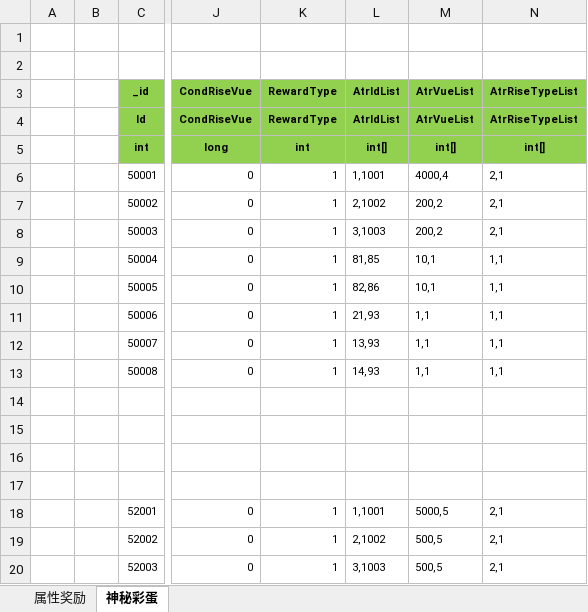
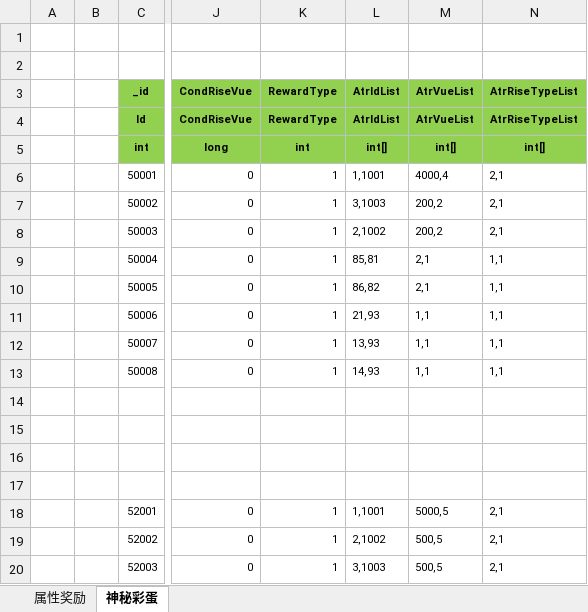
Before and after one commit to wokanjianyang/legend2, an Excel workbook: Excel/AchievementConfig.xlsx, sheet 神秘彩蛋, drawn as a sheet; only a part is shown, gaps mark what is left out; values as stored, in another font and other column widths than the file's, no borders; the diff names each change by its address in the sheet, - before the commit and + after, or states it on an @@ line.

```diff
--- a/Excel/AchievementConfig.xlsx (sheet 神秘彩蛋)
+++ b/Excel/AchievementConfig.xlsx (sheet 神秘彩蛋)
-L7 (AtrIdList): 2,1002
+L7 (AtrIdList): 3,1003
-L8 (AtrIdList): 3,1003
+L8 (AtrIdList): 2,1002
-L9 (AtrIdList): 81,85
+L9 (AtrIdList): 85,81
-M9:M10 (AtrVueList): 10,1
+M9:M10 (AtrVueList): 2,1
-L10 (AtrIdList): 82,86
+L10 (AtrIdList): 86,82
```
Also changed, not shown: sheet 属性奖励, Excel/CardConfig.xlsx, Excel/EquipLegendConfig.xlsx, 54 other files.
